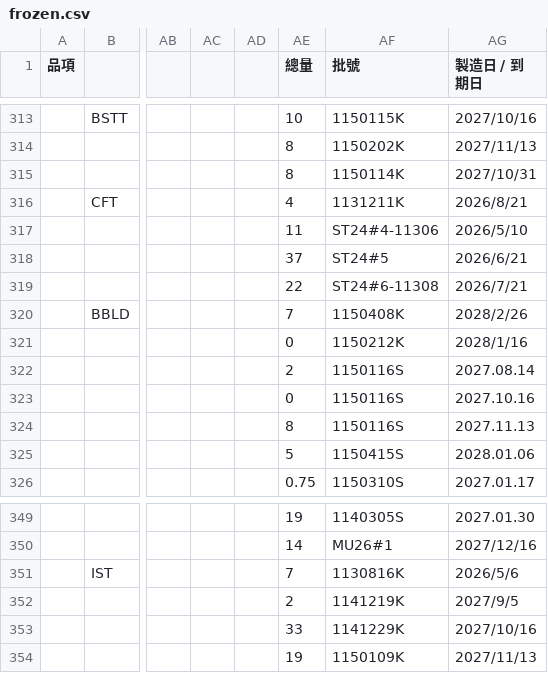
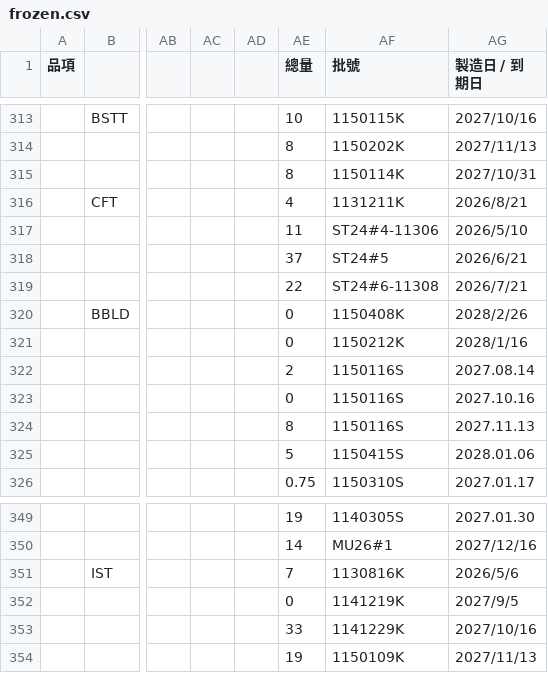
Before and after one commit to mingfonglpg-bit/-, a CSV file: frozen.csv, drawn as a sheet; only a part is shown, gaps mark what is left out; the diff names each change by its address in the sheet, - before the commit and + after, or states it on an @@ line.

```diff
--- a/frozen.csv
+++ b/frozen.csv
-AE320 (總量): 7
+AE320 (總量): 0
-AE352 (總量): 2
+AE352 (總量): 0
```
